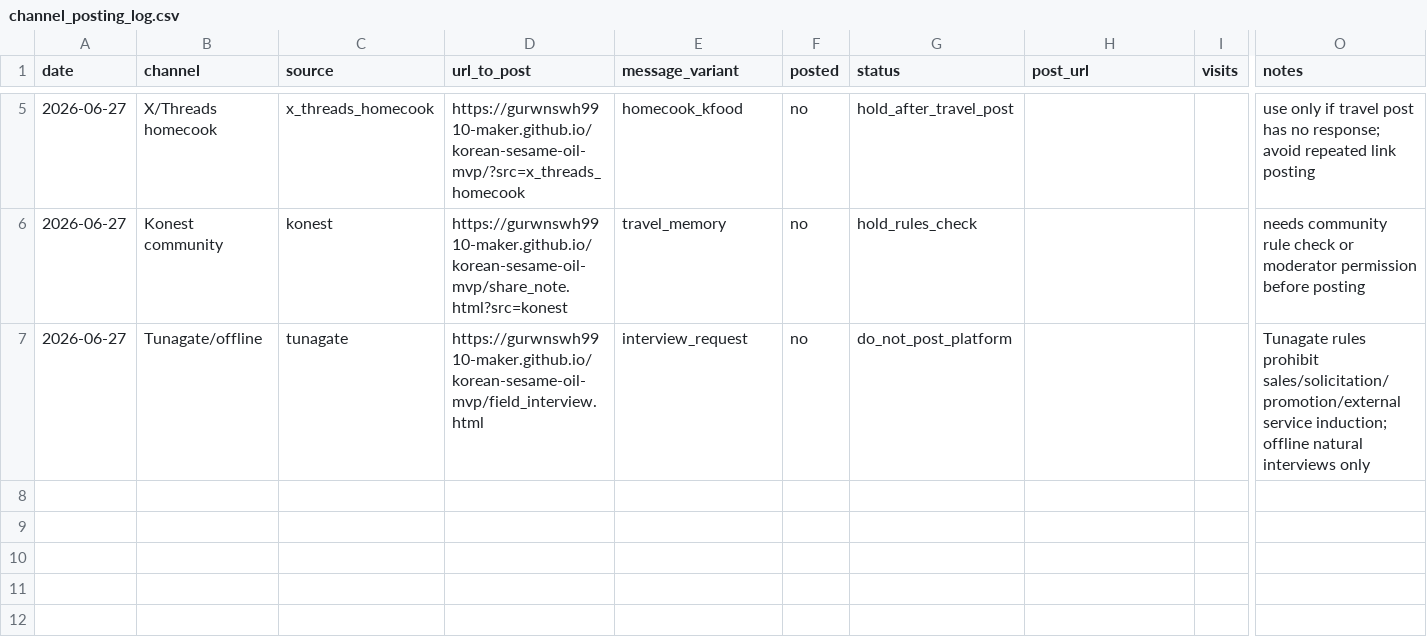
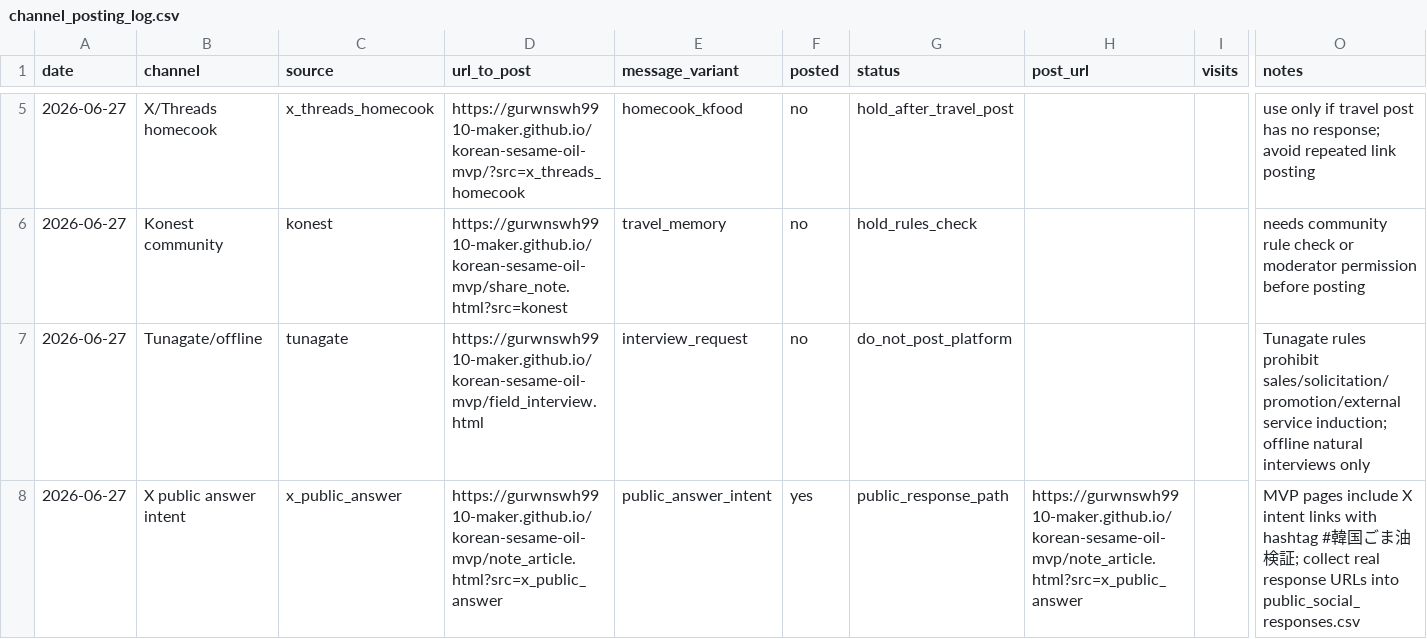
Before and after one commit to gurwnswh9910-maker/korean-sesame-oil-mvp, a CSV file: experiments/channel_posting_log.csv, drawn as a sheet; only a part is shown, gaps mark what is left out; rows hold the shown columns only; the diff names each change by its address in the sheet, - before the commit and + after, or states it on an @@ line.

Commit message:
Add public social response path

```diff
--- a/experiments/channel_posting_log.csv
+++ b/experiments/channel_posting_log.csv
+row 8: 2026-06-27 | X public answer intent | x_public_answer | https://gurwnswh9910-maker.github.io/korean-sesame-oil-mvp/note_article.html?src=x_public_answer | public_answer_intent | yes | public_response_path | https://gurwnswh9910-maker.github.io/korean-sesame-oil-mvp/note_article.html?src=x_public_answer |  | MVP pages include X intent links with hashtag #韓国ごま油検証; collect real response URLs into public_social_responses.csv
```
Also changed, not shown: experiments/live_validation_log.csv, 16 other files.
